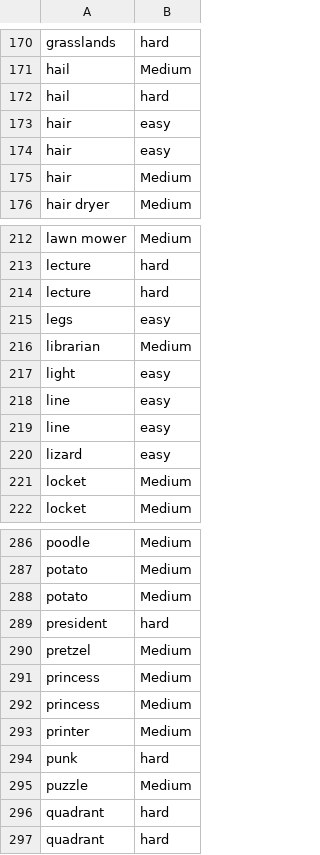
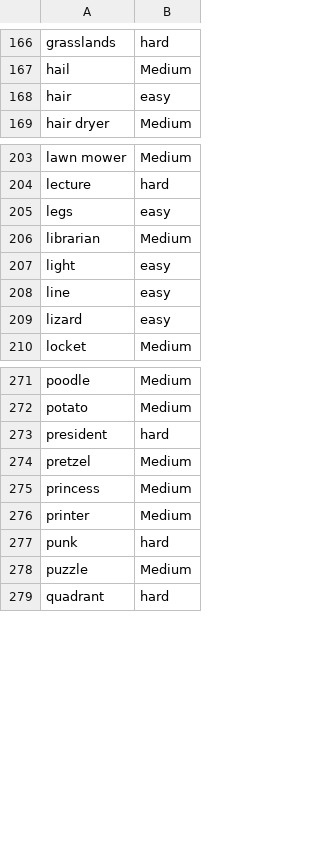
Before and after one commit to mikec52/good-answer, a CSV file: scribblewords.csv, drawn as a sheet; only a part is shown, gaps mark what is left out; the diff covers the shown part only.

```diff
--- a/scribblewords.csv
+++ b/scribblewords.csv
@@ -171,6 +167,3 @@ grasslands,hard
 hail,Medium
-hail,hard
 hair,easy
-hair,easy
-hair,Medium
 hair dryer,Medium
@@ -213,3 +204,2 @@ lawn mower,Medium
 lecture,hard
-lecture,hard
 legs,easy
@@ -218,5 +208,3 @@ light,easy
 line,easy
-line,easy
 lizard,easy
-locket,Medium
 locket,Medium
@@ -287,6 +272,4 @@ poodle,Medium
 potato,Medium
-potato,Medium
 president,hard
 pretzel,Medium
-princess,Medium
 princess,Medium
@@ -295,3 +278,2 @@ punk,hard
 puzzle,Medium
-quadrant,hard
 quadrant,hard
```
Also changed, not shown: 23 removed rows elsewhere in this file, tooltips.csv, 2 other files.
